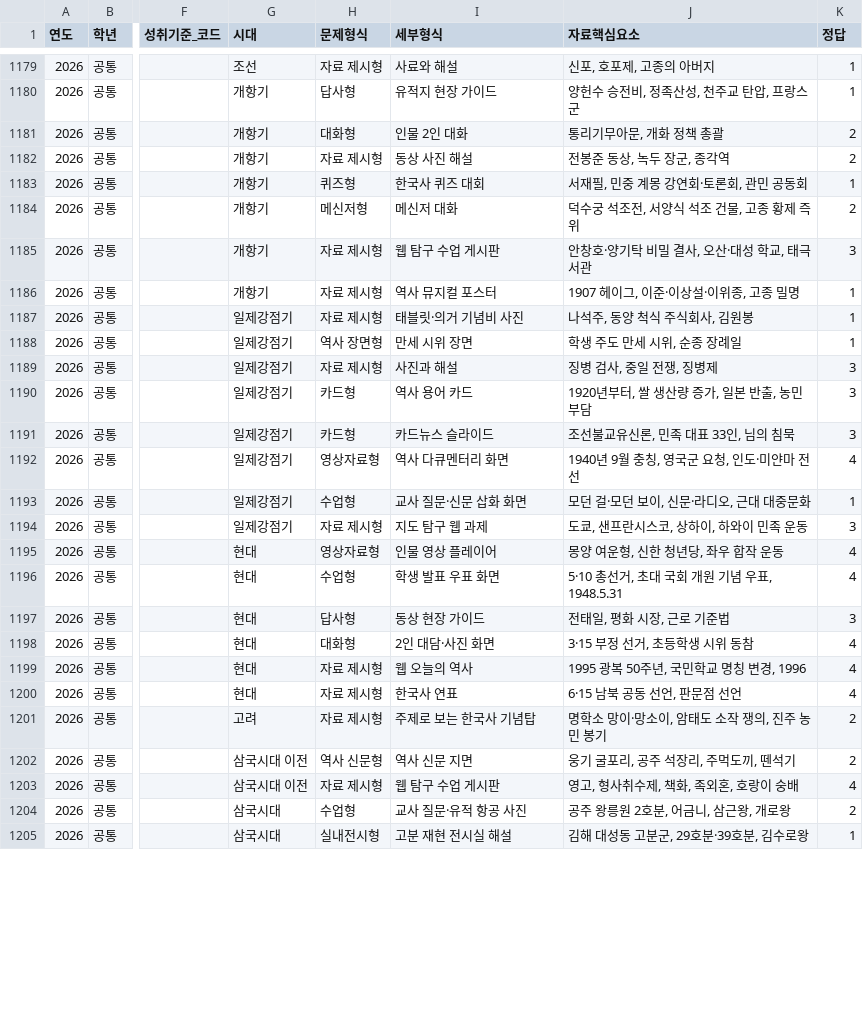
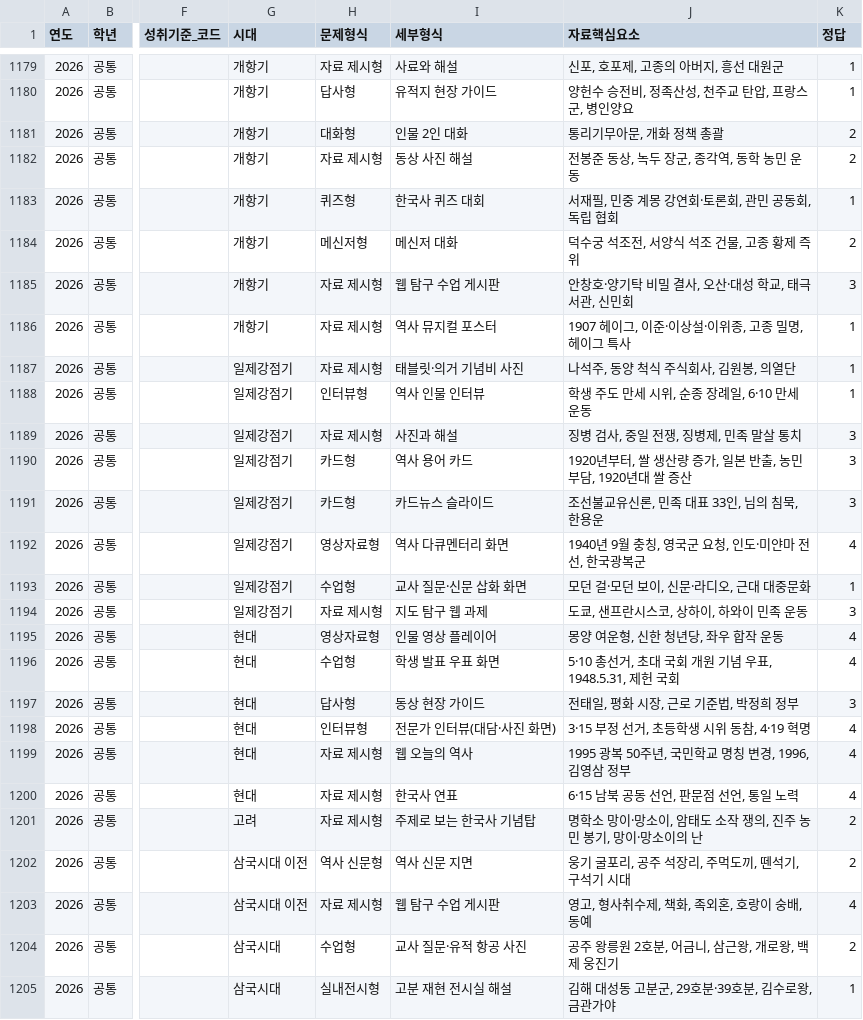
Before and after one commit to helios3291-cmyk/PHQM, a CSV file: output/data/exam_hancert.csv, drawn as a sheet; only a part is shown, gaps mark what is left out; the diff covers the shown part only; the diff names each change by its address in the sheet, - before the commit and + after, or states it on an @@ line.

```diff
--- a/output/data/exam_hancert.csv
+++ b/output/data/exam_hancert.csv
-G1179 (시대): 조선
+G1179 (시대): 개항기
-J1179 (자료핵심요소): 신포, 호포제, 고종의 아버지
+J1179 (자료핵심요소): 신포, 호포제, 고종의 아버지, 흥선 대원군
-J1180 (자료핵심요소): 양헌수 승전비, 정족산성, 천주교 탄압, 프랑스군
+J1180 (자료핵심요소): 양헌수 승전비, 정족산성, 천주교 탄압, 프랑스군, 병인양요
-J1182 (자료핵심요소): 전봉준 동상, 녹두 장군, 종각역
+J1182 (자료핵심요소): 전봉준 동상, 녹두 장군, 종각역, 동학 농민 운동
-J1183 (자료핵심요소): 서재필, 민중 계몽 강연회·토론회, 관민 공동회
+J1183 (자료핵심요소): 서재필, 민중 계몽 강연회·토론회, 관민 공동회, 독립 협회
-J1185 (자료핵심요소): 안창호·양기탁 비밀 결사, 오산·대성 학교, 태극 서관
+J1185 (자료핵심요소): 안창호·양기탁 비밀 결사, 오산·대성 학교, 태극 서관, 신민회
-J1186 (자료핵심요소): 1907 헤이그, 이준·이상설·이위종, 고종 밀명
+J1186 (자료핵심요소): 1907 헤이그, 이준·이상설·이위종, 고종 밀명, 헤이그 특사
-J1187 (자료핵심요소): 나석주, 동양 척식 주식회사, 김원봉
+J1187 (자료핵심요소): 나석주, 동양 척식 주식회사, 김원봉, 의열단
-H1188 (문제형식): 역사 장면형
+H1188 (문제형식): 인터뷰형
-I1188 (세부형식): 만세 시위 장면
+I1188 (세부형식): 역사 인물 인터뷰
-J1188 (자료핵심요소): 학생 주도 만세 시위, 순종 장례일
+J1188 (자료핵심요소): 학생 주도 만세 시위, 순종 장례일, 6·10 만세 운동
-J1189 (자료핵심요소): 징병 검사, 중일 전쟁, 징병제
+J1189 (자료핵심요소): 징병 검사, 중일 전쟁, 징병제, 민족 말살 통치
-J1190 (자료핵심요소): 1920년부터, 쌀 생산량 증가, 일본 반출, 농민 부담
+J1190 (자료핵심요소): 1920년부터, 쌀 생산량 증가, 일본 반출, 농민 부담, 1920년대 쌀 증산
-J1191 (자료핵심요소): 조선불교유신론, 민족 대표 33인, 님의 침묵
+J1191 (자료핵심요소): 조선불교유신론, 민족 대표 33인, 님의 침묵, 한용운
-J1192 (자료핵심요소): 1940년 9월 충칭, 영국군 요청, 인도·미얀마 전선
+J1192 (자료핵심요소): 1940년 9월 충칭, 영국군 요청, 인도·미얀마 전선, 한국광복군
-J1196 (자료핵심요소): 5·10 총선거, 초대 국회 개원 기념 우표, 1948.5.31
+J1196 (자료핵심요소): 5·10 총선거, 초대 국회 개원 기념 우표, 1948.5.31, 제헌 국회
-J1197 (자료핵심요소): 전태일, 평화 시장, 근로 기준법
+J1197 (자료핵심요소): 전태일, 평화 시장, 근로 기준법, 박정희 정부
-H1198 (문제형식): 대화형
+H1198 (문제형식): 인터뷰형
-I1198 (세부형식): 2인 대담·사진 화면
+I1198 (세부형식): 전문가 인터뷰(대담·사진 화면)
-J1198 (자료핵심요소): 3·15 부정 선거, 초등학생 시위 동참
+J1198 (자료핵심요소): 3·15 부정 선거, 초등학생 시위 동참, 4·19 혁명
-J1199 (자료핵심요소): 1995 광복 50주년, 국민학교 명칭 변경, 1996
+J1199 (자료핵심요소): 1995 광복 50주년, 국민학교 명칭 변경, 1996, 김영삼 정부
-J1200 (자료핵심요소): 6·15 남북 공동 선언, 판문점 선언
+J1200 (자료핵심요소): 6·15 남북 공동 선언, 판문점 선언, 통일 노력
-J1201 (자료핵심요소): 명학소 망이·망소이, 암태도 소작 쟁의, 진주 농민 봉기
+J1201 (자료핵심요소): 명학소 망이·망소이, 암태도 소작 쟁의, 진주 농민 봉기, 망이·망소이의 난
-J1202 (자료핵심요소): 웅기 굴포리, 공주 석장리, 주먹도끼, 뗀석기
+J1202 (자료핵심요소): 웅기 굴포리, 공주 석장리, 주먹도끼, 뗀석기, 구석기 시대
-J1203 (자료핵심요소): 영고, 형사취수제, 책화, 족외혼, 호랑이 숭배
+J1203 (자료핵심요소): 영고, 형사취수제, 책화, 족외혼, 호랑이 숭배, 동예
-J1204 (자료핵심요소): 공주 왕릉원 2호분, 어금니, 삼근왕, 개로왕
+J1204 (자료핵심요소): 공주 왕릉원 2호분, 어금니, 삼근왕, 개로왕, 백제 웅진기
-J1205 (자료핵심요소): 김해 대성동 고분군, 29호분·39호분, 김수로왕
+J1205 (자료핵심요소): 김해 대성동 고분군, 29호분·39호분, 김수로왕, 금관가야
```
Also changed, not shown: 76 edited cells elsewhere in this file, output/data/exam_mock.csv, 4 other files.
